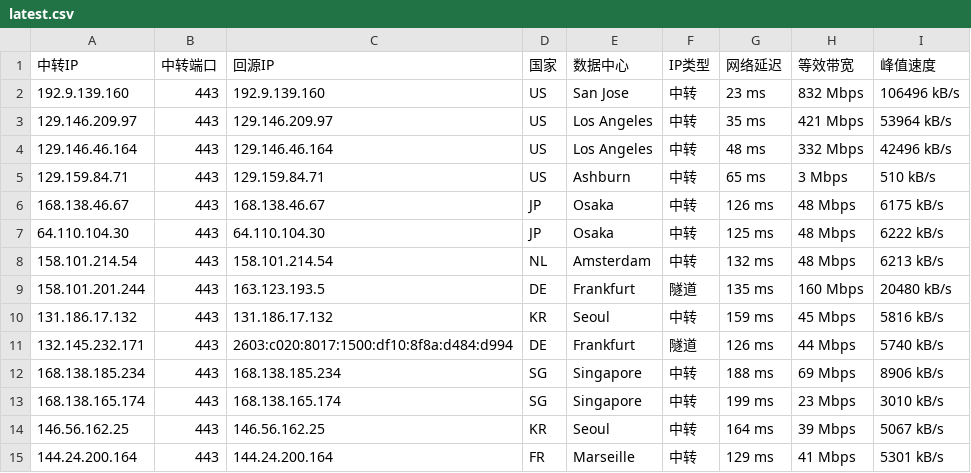
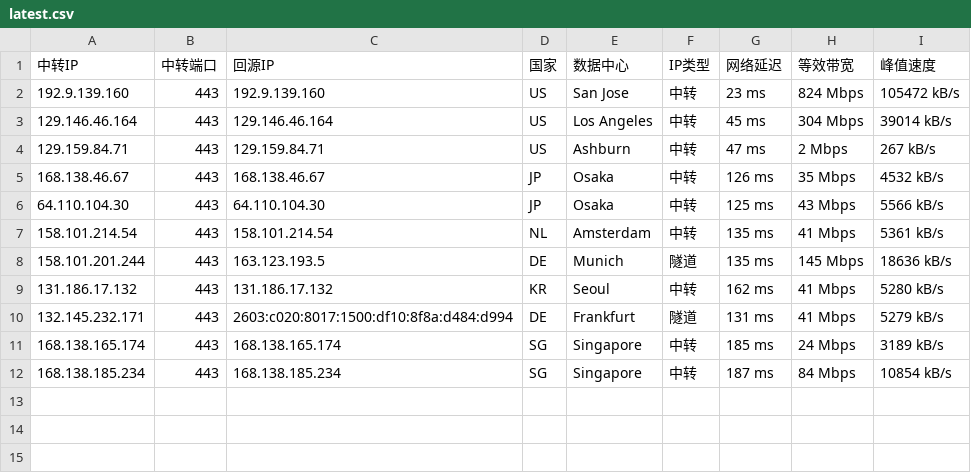
Before and after one commit to 520mmxx/CF-PROXYIP, a CSV file: latest.csv, drawn as a sheet.

```diff
--- a/latest.csv
+++ b/latest.csv
@@ -1,15 +1,12 @@
 中转IP,中转端口,回源IP,国家,数据中心,IP类型,网络延迟,等效带宽,峰值速度
-192.9.139.160,443,192.9.139.160,US,San Jose,中转,23 ms,832 Mbps,106496 kB/s
-129.146.209.97,443,129.146.209.97,US,Los Angeles,中转,35 ms,421 Mbps,53964 kB/s
-129.146.46.164,443,129.146.46.164,US,Los Angeles,中转,48 ms,332 Mbps,42496 kB/s
-129.159.84.71,443,129.159.84.71,US,Ashburn,中转,65 ms,3 Mbps,510 kB/s
-168.138.46.67,443,168.138.46.67,JP,Osaka,中转,126 ms,48 Mbps,6175 kB/s
-64.110.104.30,443,64.110.104.30,JP,Osaka,中转,125 ms,48 Mbps,6222 kB/s
-158.101.214.54,443,158.101.214.54,NL,Amsterdam,中转,132 ms,48 Mbps,6213 kB/s
-158.101.201.244,443,163.123.193.5,DE,Frankfurt,隧道,135 ms,160 Mbps,20480 kB/s
-131.186.17.132,443,131.186.17.132,KR,Seoul,中转,159 ms,45 Mbps,5816 kB/s
-132.145.232.171,443,2603:c020:8017:1500:df10:8f8a:d484:d994,DE,Frankfurt,隧道,126 ms,44 Mbps,5740 kB/s
-168.138.185.234,443,168.138.185.234,SG,Singapore,中转,188 ms,69 Mbps,8906 kB/s
-168.138.165.174,443,168.138.165.174,SG,Singapore,中转,199 ms,23 Mbps,3010 kB/s
-146.56.162.25,443,146.56.162.25,KR,Seoul,中转,164 ms,39 Mbps,5067 kB/s
-144.24.200.164,443,144.24.200.164,FR,Marseille,中转,129 ms,41 Mbps,5301 kB/s
+192.9.139.160,443,192.9.139.160,US,San Jose,中转,23 ms,824 Mbps,105472 kB/s
+129.146.46.164,443,129.146.46.164,US,Los Angeles,中转,45 ms,304 Mbps,39014 kB/s
+129.159.84.71,443,129.159.84.71,US,Ashburn,中转,47 ms,2 Mbps,267 kB/s
+168.138.46.67,443,168.138.46.67,JP,Osaka,中转,126 ms,35 Mbps,4532 kB/s
+64.110.104.30,443,64.110.104.30,JP,Osaka,中转,125 ms,43 Mbps,5566 kB/s
+158.101.214.54,443,158.101.214.54,NL,Amsterdam,中转,135 ms,41 Mbps,5361 kB/s
+158.101.201.244,443,163.123.193.5,DE,Munich,隧道,135 ms,145 Mbps,18636 kB/s
+131.186.17.132,443,131.186.17.132,KR,Seoul,中转,162 ms,41 Mbps,5280 kB/s
+132.145.232.171,443,2603:c020:8017:1500:df10:8f8a:d484:d994,DE,Frankfurt,隧道,131 ms,41 Mbps,5279 kB/s
+168.138.165.174,443,168.138.165.174,SG,Singapore,中转,185 ms,24 Mbps,3189 kB/s
+168.138.185.234,443,168.138.185.234,SG,Singapore,中转,187 ms,84 Mbps,10854 kB/s
```
